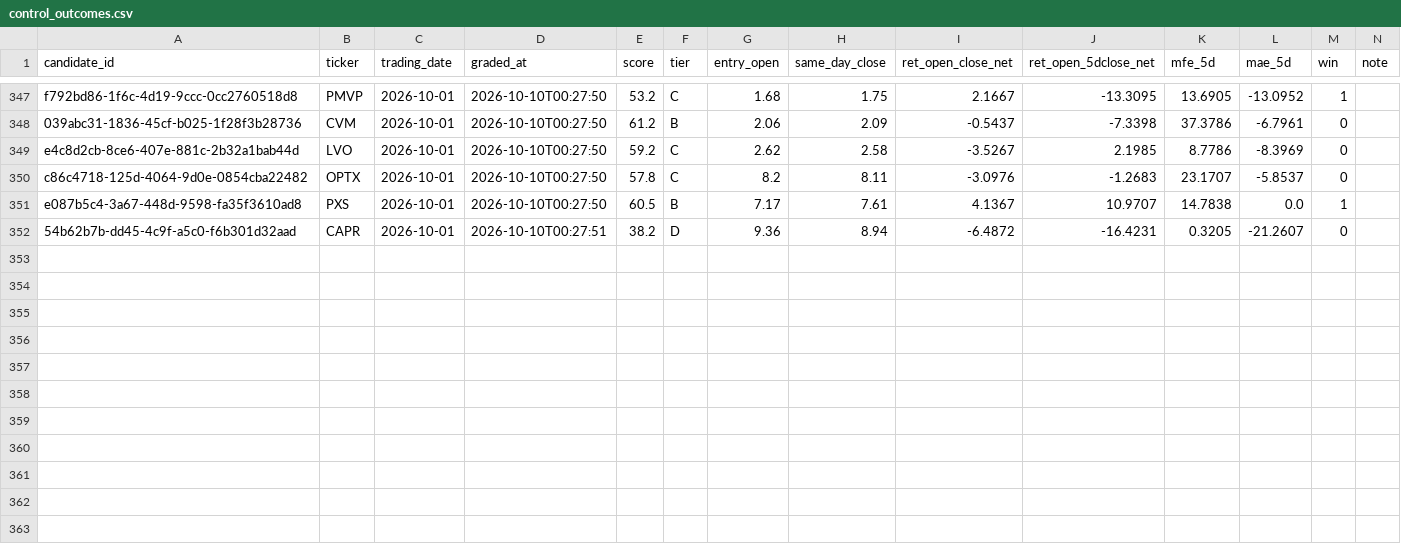
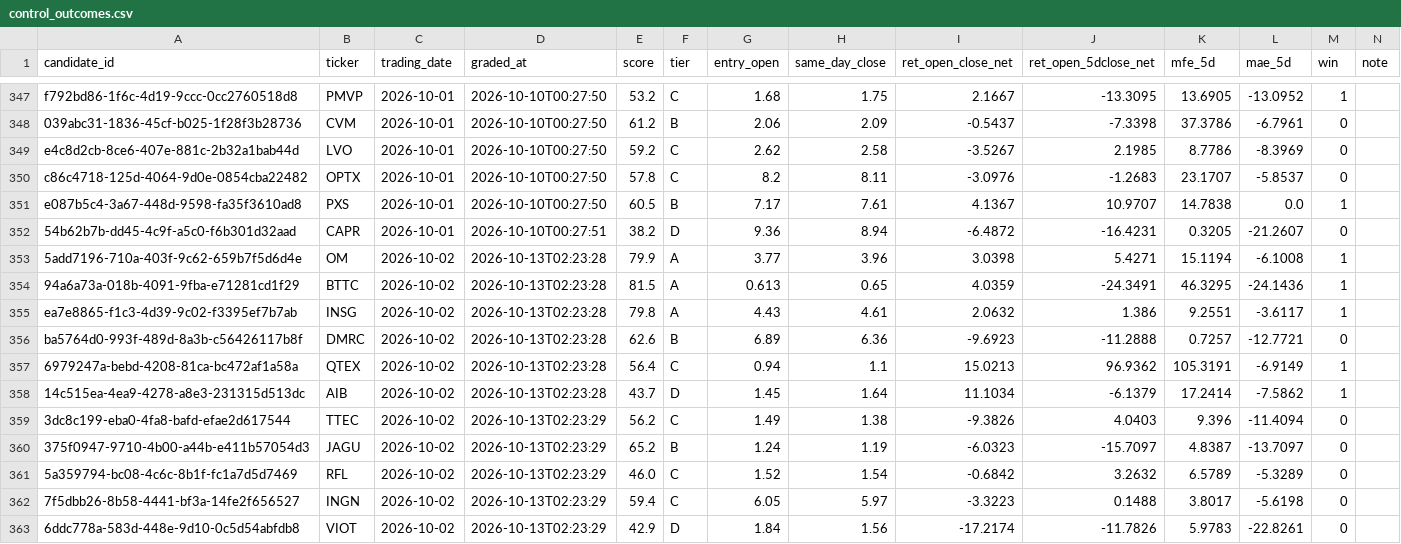
Before and after one commit to joshldavis/ThePickLog, a CSV file: control_outcomes.csv, drawn as a sheet; only a part is shown, gaps mark what is left out.

```diff
--- a/control_outcomes.csv
+++ b/control_outcomes.csv
@@ -352 +352,12 @@ e087b5c4-3a67-448d-9598-fa35f3610ad8,PXS,2026-10-01,2026-10-10T00:27:50,60.5,B,7
 54b62b7b-dd45-4c9f-a5c0-f6b301d32aad,CAPR,2026-10-01,2026-10-10T00:27:51,38.2,D,9.36,8.94,-6.4872,-16.4231,0.3205,-21.2607,0,
+5add7196-710a-403f-9c62-659b7f5d6d4e,OM,2026-10-02,2026-10-13T02:23:28,79.9,A,3.77,3.96,3.0398,5.4271,15.1194,-6.1008,1,
+94a6a73a-018b-4091-9fba-e71281cd1f29,BTTC,2026-10-02,2026-10-13T02:23:28,81.5,A,0.613,0.65,4.0359,-24.3491,46.3295,-24.1436,1,
+ea7e8865-f1c3-4d39-9c02-f3395ef7b7ab,INSG,2026-10-02,2026-10-13T02:23:28,79.8,A,4.43,4.61,2.0632,1.386,9.2551,-3.6117,1,
+ba5764d0-993f-489d-8a3b-c56426117b8f,DMRC,2026-10-02,2026-10-13T02:23:28,62.6,B,6.89,6.36,-9.6923,-11.2888,0.7257,-12.7721,0,
+6979247a-bebd-4208-81ca-bc472af1a58a,QTEX,2026-10-02,2026-10-13T02:23:28,56.4,C,0.94,1.1,15.0213,96.9362,105.3191,-6.9149,1,
+14c515ea-4ea9-4278-a8e3-231315d513dc,AIB,2026-10-02,2026-10-13T02:23:28,43.7,D,1.45,1.64,11.1034,-6.1379,17.2414,-7.5862,1,
+3dc8c199-eba0-4fa8-bafd-efae2d617544,TTEC,2026-10-02,2026-10-13T02:23:29,56.2,C,1.49,1.38,-9.3826,4.0403,9.396,-11.4094,0,
+375f0947-9710-4b00-a44b-e411b57054d3,JAGU,2026-10-02,2026-10-13T02:23:29,65.2,B,1.24,1.19,-6.0323,-15.7097,4.8387,-13.7097,0,
+5a359794-bc08-4c6c-8b1f-fc1a7d5d7469,RFL,2026-10-02,2026-10-13T02:23:29,46.0,C,1.52,1.54,-0.6842,3.2632,6.5789,-5.3289,0,
+7f5dbb26-8b58-4441-bf3a-14fe2f656527,INGN,2026-10-02,2026-10-13T02:23:29,59.4,C,6.05,5.97,-3.3223,0.1488,3.8017,-5.6198,0,
+6ddc778a-583d-448e-9d10-0c5d54abfdb8,VIOT,2026-10-02,2026-10-13T02:23:29,42.9,D,1.84,1.56,-17.2174,-11.7826,5.9783,-22.8261,0,
```
Also changed, not shown: experiments/EXP07-SMAPULL-outcomes.csv, experiments/EXP08-BOLLREVERT-outcomes.csv, 12 other files.
